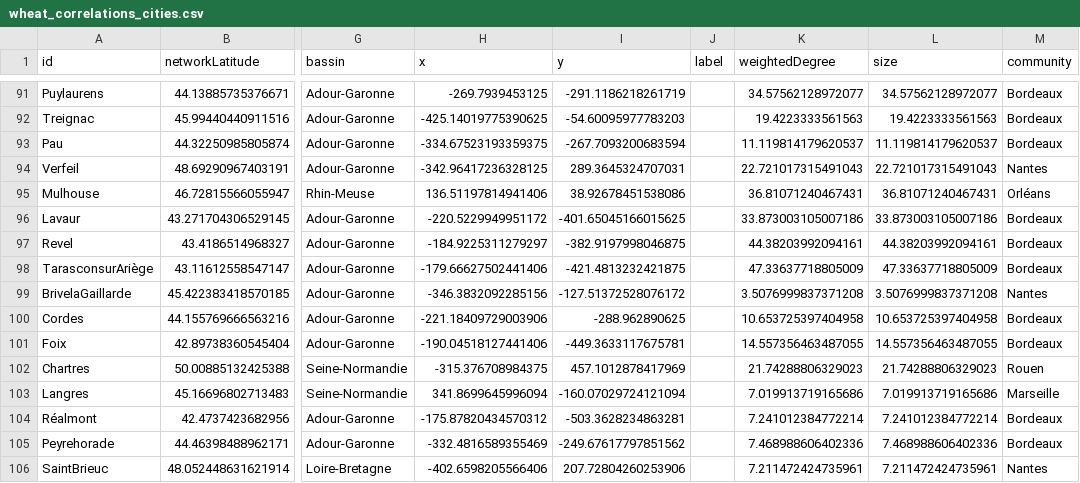
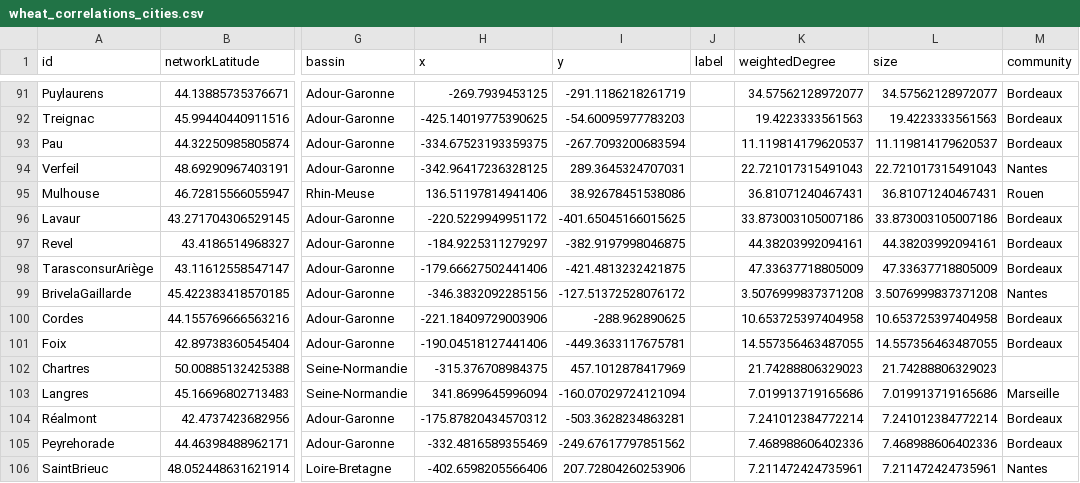
Before and after one commit to medialab/portic-storymaps-2023, a CSV file: data/wheat_correlations_cities.csv, drawn as a sheet; only a part is shown, gaps mark what is left out; the diff covers the shown part only; the diff names each change by its address in the sheet, - before the commit and + after, or states it on an @@ line.

```diff
--- a/data/wheat_correlations_cities.csv
+++ b/data/wheat_correlations_cities.csv
-M95 (community): Orléans
+M95 (community): Rouen
-M102 (community): Rouen
+M102 (community): (empty)
```
Also changed, not shown: 34 edited cells elsewhere in this file, data/compare_french_ships_to_marseille_accross_time.csv, data/evolution-exports-levant.csv, 19 other files.
